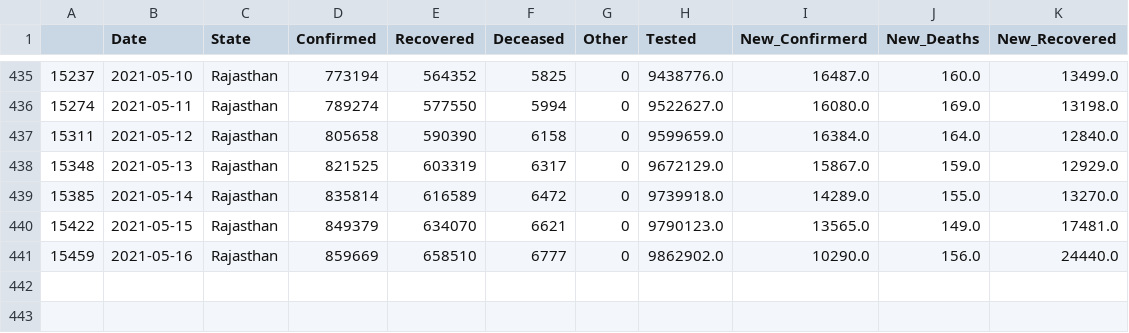
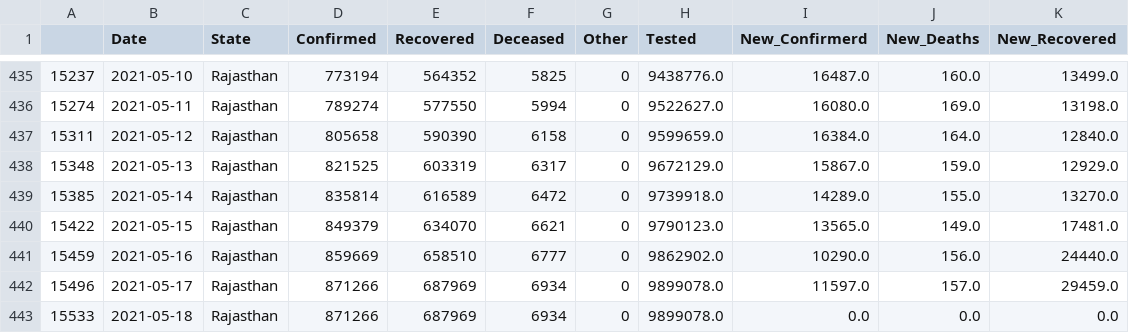
Before and after one commit to sureshkuc/Data-Science-in-Life-Science-Project, a CSV file: Indian-States-Covid19-Datasets/Rajasthan.csv, drawn as a sheet; only a part is shown, gaps mark what is left out; the diff names each change by its address in the sheet, - before the commit and + after, or states it on an @@ line.

Commit message:
committing files

```diff
--- a/Indian-States-Covid19-Datasets/Rajasthan.csv
+++ b/Indian-States-Covid19-Datasets/Rajasthan.csv
+row 442: 15496 | 2021-05-17 | Rajasthan | 871266 | 687969 | 6934 | 0 | 9899078.0 | 11597.0 | 157.0 | 29459.0
+row 443: 15533 | 2021-05-18 | Rajasthan | 871266 | 687969 | 6934 | 0 | 9899078.0 | 0.0 | 0.0 | 0.0
```
